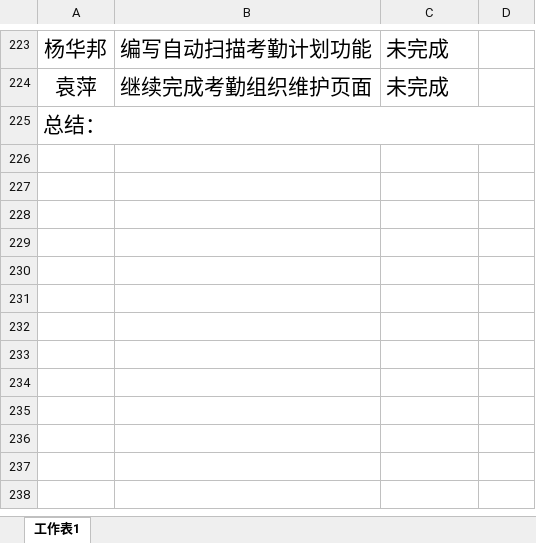
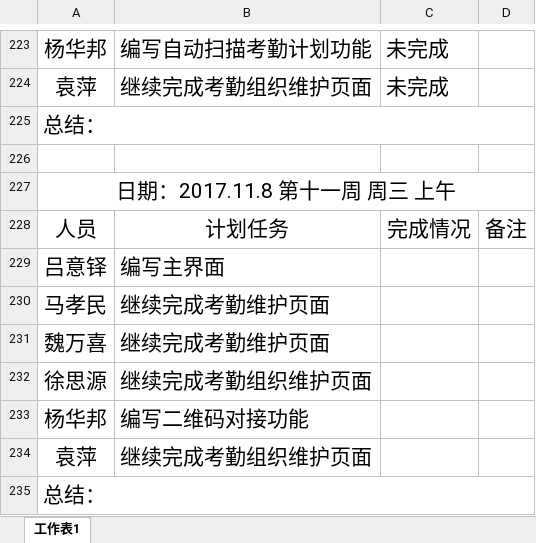
Before and after one commit to gdqysoft/fcsapp, an Excel workbook: 第一组（小马）/小组计划实施表.xlsx, sheet 工作表1, drawn as a sheet; only a part is shown, gaps mark what is left out; values as stored, in another font and other column widths than the file's, no borders; the diff names each change by its address in the sheet, - before the commit and + after, or states it on an @@ line.

Commit message:
update

```diff
--- a/第一组（小马）/小组计划实施表.xlsx (sheet 工作表1)
+++ b/第一组（小马）/小组计划实施表.xlsx (sheet 工作表1)
+row 226: (empty)
+row 227: 日期：2017.11.8 第十一周 周三 上午
+row 228: 人员 | 计划任务 | 完成情况 | 备注
+row 229: 吕意铎 | 编写主界面
+row 230: 马孝民 | 继续完成考勤维护页面
+row 231: 魏万喜 | 继续完成考勤维护页面
+row 232: 徐思源 | 继续完成考勤组织维护页面
+row 233: 杨华邦 | 编写二维码对接功能
+row 234: 袁萍 | 继续完成考勤组织维护页面
+row 235: 总结：
```
